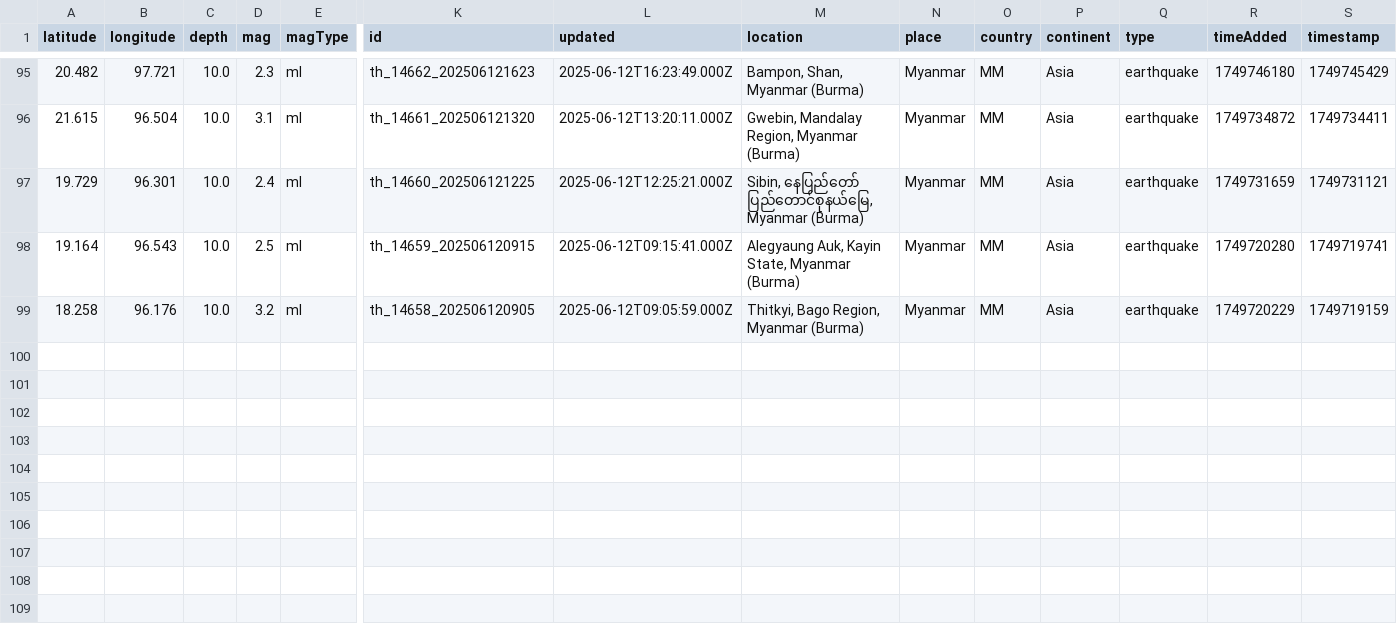
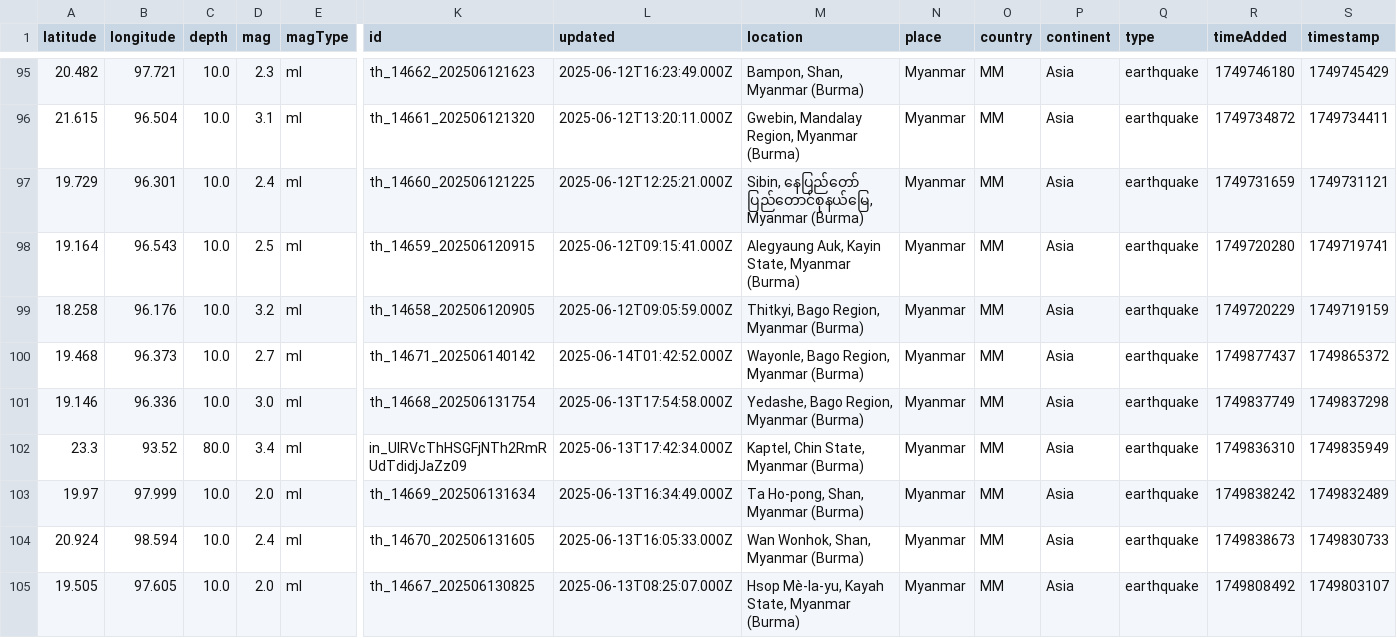
Before and after one commit to akzedevops/mmeqopendata, a CSV file: quake_exports/csv/monthly/earthquakes_2025_06.csv, drawn as a sheet; only a part is shown, gaps mark what is left out; rows hold the shown columns only; the diff names each change by its address in the sheet, - before the commit and + after, or states it on an @@ line.

```diff
--- a/quake_exports/csv/monthly/earthquakes_2025_06.csv
+++ b/quake_exports/csv/monthly/earthquakes_2025_06.csv
+row 100: 19.468 | 96.373 | 10.0 | 2.7 | ml | th_14671_202506140142 | 2025-06-14T01:42:52.000Z | Wayonle, Bago Region, Myanmar (Burma) | Myanmar | MM | Asia | earthquake | 1749877437 | 1749865372
+row 101: 19.146 | 96.336 | 10.0 | 3.0 | ml | th_14668_202506131754 | 2025-06-13T17:54:58.000Z | Yedashe, Bago Region, Myanmar (Burma) | Myanmar | MM | Asia | earthquake | 1749837749 | 1749837298
+row 102: 23.3 | 93.52 | 80.0 | 3.4 | ml | in_UlRVcThHSGFjNTh2RmRUdTdidjJaZz09 | 2025-06-13T17:42:34.000Z | Kaptel, Chin State, Myanmar (Burma) | Myanmar | MM | Asia | earthquake | 1749836310 | 1749835949
+row 103: 19.97 | 97.999 | 10.0 | 2.0 | ml | th_14669_202506131634 | 2025-06-13T16:34:49.000Z | Ta Ho-pong, Shan, Myanmar (Burma) | Myanmar | MM | Asia | earthquake | 1749838242 | 1749832489
+row 104: 20.924 | 98.594 | 10.0 | 2.4 | ml | th_14670_202506131605 | 2025-06-13T16:05:33.000Z | Wan Wonhok, Shan, Myanmar (Burma) | Myanmar | MM | Asia | earthquake | 1749838673 | 1749830733
+row 105: 19.505 | 97.605 | 10.0 | 2.0 | ml | th_14667_202506130825 | 2025-06-13T08:25:07.000Z | Hsop Mè-la-yu, Kayah State, Myanmar (Burma) | Myanmar | MM | Asia | earthquake | 1749808492 | 1749803107
```
Also changed, not shown: quake_exports/csv/yearly/earthquakes_2025.csv, 5 other files.
